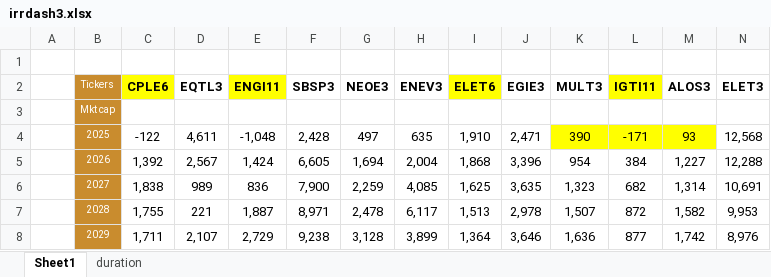
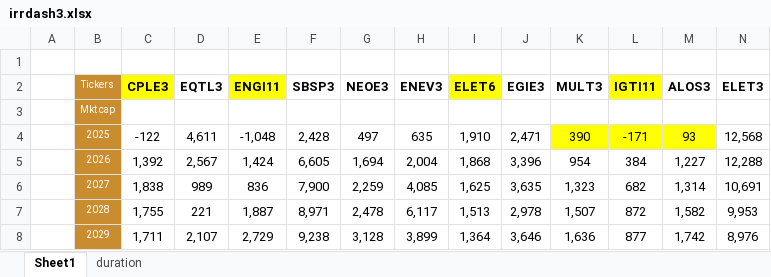
Before and after one commit to Antonio21032000/utilities, an Excel workbook: irrdash3.xlsx, sheet Sheet1, drawn as a sheet; only a part is shown; values as stored, in another font and other column widths than the file's, no borders; the diff names each change by its address in the sheet, - before the commit and + after, or states it on an @@ line.

Commit message:
Add files via upload

```diff
--- a/irrdash3.xlsx (sheet Sheet1)
+++ b/irrdash3.xlsx (sheet Sheet1)
-C2: CPLE6
+C2: CPLE3
```
